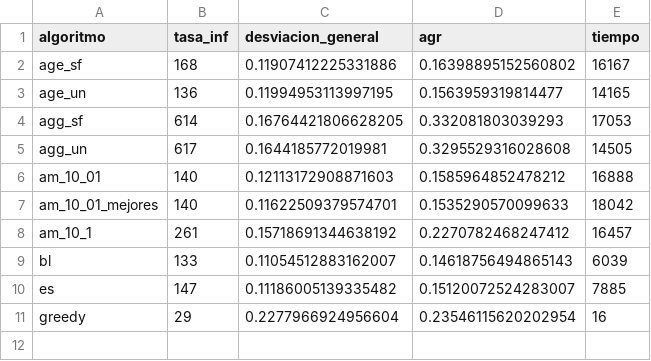
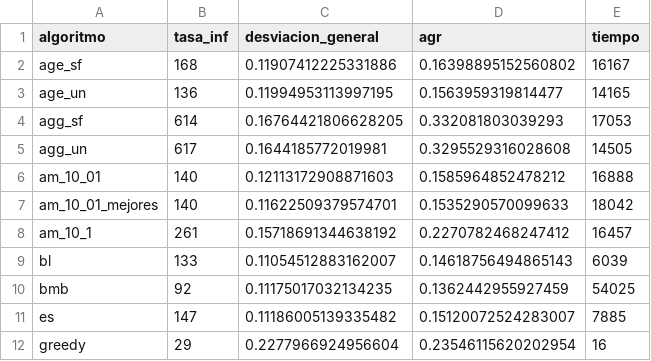
Before and after one commit to Asmilex/Metaheuristicas, a CSV file: data/csv/bupa_10/analisis.csv, drawn as a sheet.

```diff
--- a/data/csv/bupa_10/analisis.csv
+++ b/data/csv/bupa_10/analisis.csv
@@ -9,2 +9,3 @@ am_10_1,261,0.15718691344638192,0.2270782468247412,16457
 bl,133,0.11054512883162007,0.14618756494865143,6039
+bmb,92,0.11175017032134235,0.1362442955927459,54025
 es,147,0.11186005139335482,0.15120072524283007,7885
```
Also changed, not shown: data/csv/bupa_20/analisis.csv, data/csv/glass_10/analisis.csv, 10 other files.
